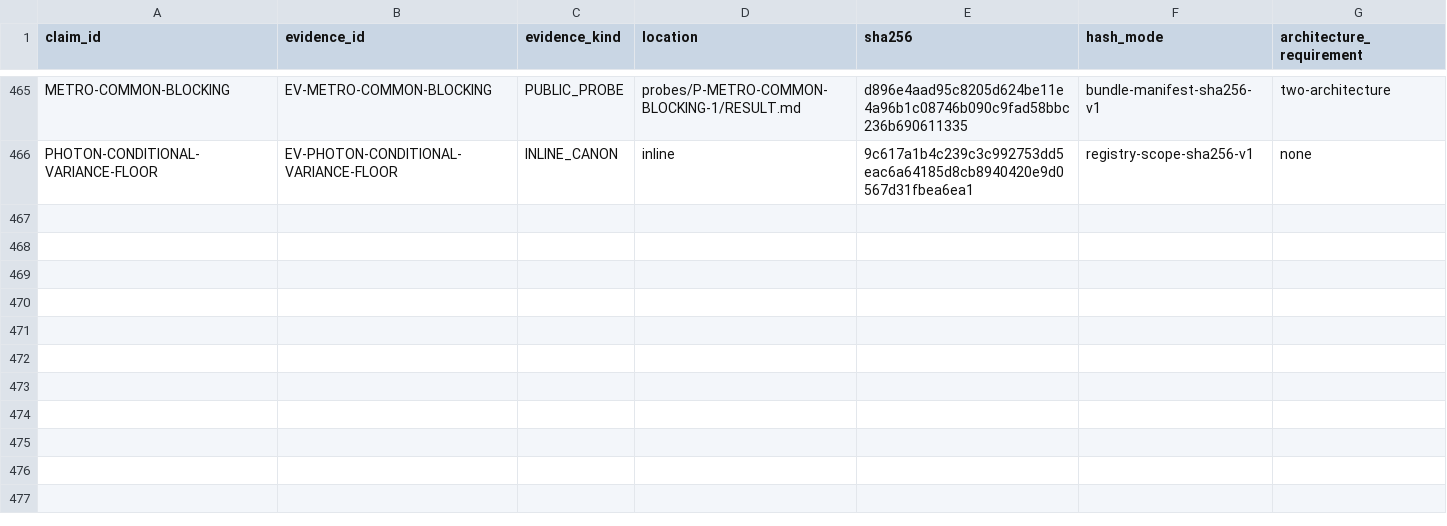
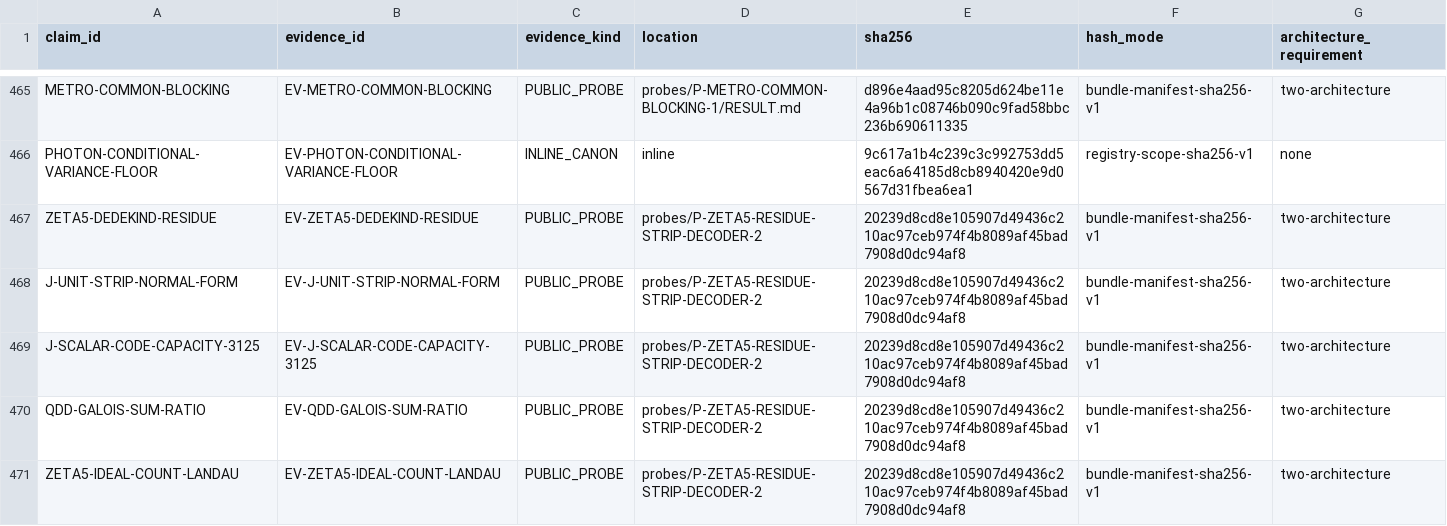
Before and after one commit to mathorn1973/twist-j, a TSV file: canon/EVIDENCE.tsv, drawn as a sheet; only a part is shown, gaps mark what is left out.

Commit message:
prep v93: bind public probe evidence

```diff
--- a/canon/EVIDENCE.tsv
+++ b/canon/EVIDENCE.tsv
@@ -466 +466,6 @@ METRO-COMMON-BLOCKING	EV-METRO-COMMON-BLOCKING	PUBLIC_PROBE	probes/P-METRO-COMMO
 PHOTON-CONDITIONAL-VARIANCE-FLOOR	EV-PHOTON-CONDITIONAL-VARIANCE-FLOOR	INLINE_CANON	inline	9c617a1b4c239c3c992753dd5eac6a64185d8cb8940420e9d0567d31fbea6ea1	registry-scope-sha256-v1	none
+ZETA5-DEDEKIND-RESIDUE	EV-ZETA5-DEDEKIND-RESIDUE	PUBLIC_PROBE	probes/P-ZETA5-RESIDUE-STRIP-DECODER-2	20239d8cd8e105907d49436c210ac97ceb974f4b8089af45bad7908d0dc94af8	bundle-manifest-sha256-v1	two-architecture
+J-UNIT-STRIP-NORMAL-FORM	EV-J-UNIT-STRIP-NORMAL-FORM	PUBLIC_PROBE	probes/P-ZETA5-RESIDUE-STRIP-DECODER-2	20239d8cd8e105907d49436c210ac97ceb974f4b8089af45bad7908d0dc94af8	bundle-manifest-sha256-v1	two-architecture
+J-SCALAR-CODE-CAPACITY-3125	EV-J-SCALAR-CODE-CAPACITY-3125	PUBLIC_PROBE	probes/P-ZETA5-RESIDUE-STRIP-DECODER-2	20239d8cd8e105907d49436c210ac97ceb974f4b8089af45bad7908d0dc94af8	bundle-manifest-sha256-v1	two-architecture
+QDD-GALOIS-SUM-RATIO	EV-QDD-GALOIS-SUM-RATIO	PUBLIC_PROBE	probes/P-ZETA5-RESIDUE-STRIP-DECODER-2	20239d8cd8e105907d49436c210ac97ceb974f4b8089af45bad7908d0dc94af8	bundle-manifest-sha256-v1	two-architecture
+ZETA5-IDEAL-COUNT-LANDAU	EV-ZETA5-IDEAL-COUNT-LANDAU	PUBLIC_PROBE	probes/P-ZETA5-RESIDUE-STRIP-DECODER-2	20239d8cd8e105907d49436c210ac97ceb974f4b8089af45bad7908d0dc94af8	bundle-manifest-sha256-v1	two-architecture
```
